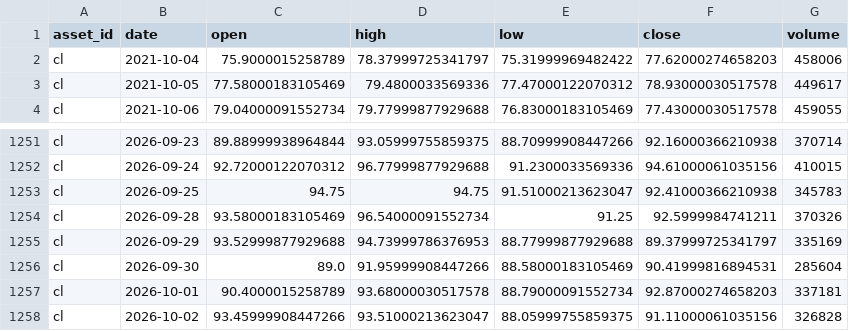
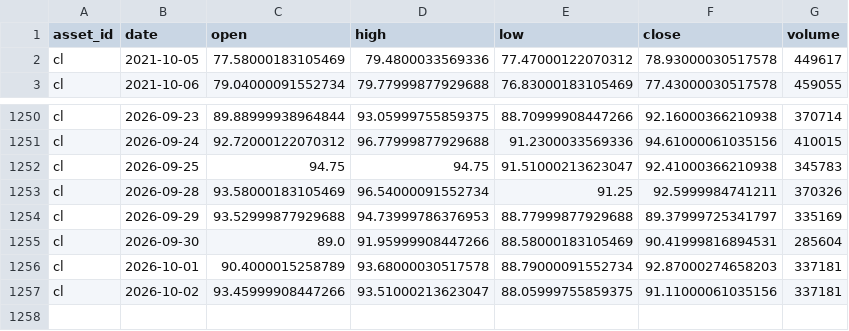
Before and after one commit to JunyiWu97/cross-asset-structure-monitor, a CSV file: data/history_public/cl.csv, drawn as a sheet; only a part is shown, gaps mark what is left out.

```diff
--- a/data/history_public/cl.csv
+++ b/data/history_public/cl.csv
@@ -1,3 +1,2 @@
 asset_id,date,open,high,low,close,volume
-cl,2021-10-04,75.9000015258789,78.37999725341797,75.31999969482422,77.62000274658203,458006
 cl,2021-10-05,77.58000183105469,79.4800033569336,77.47000122070312,78.93000030517578,449617
@@ -1257,2 +1256,2 @@ cl,2026-09-30,89.0,91.95999908447266,88.58000183105469,90.41999816894531,285604
 cl,2026-10-01,90.4000015258789,93.68000030517578,88.79000091552734,92.87000274658203,337181
-cl,2026-10-02,93.45999908447266,93.51000213623047,88.05999755859375,91.11000061035156,326828
+cl,2026-10-02,93.45999908447266,93.51000213623047,88.05999755859375,91.11000061035156,337181
```
Also changed, not shown: data/history_public/eth.csv, data/history_public/hg.csv, 30 other files.
